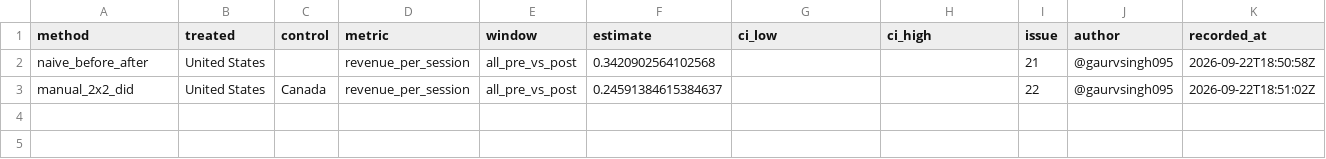
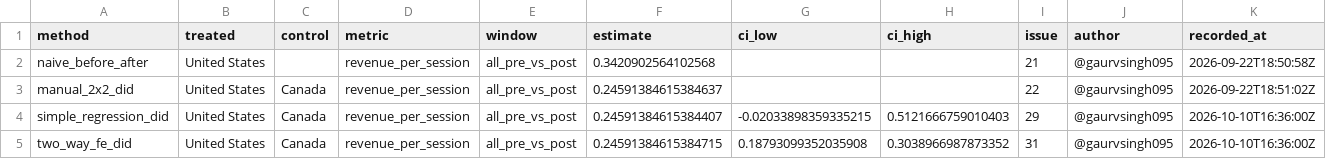
Before and after one commit to Break-Through-Tech/Estee-Lauder-1B-measuring-customer-delight, a CSV file: results/estimates.csv, drawn as a sheet; only a part is shown; rows hold the shown columns only; the diff names each change by its address in the sheet, - before the commit and + after, or states it on an @@ line.

```diff
--- a/results/estimates.csv
+++ b/results/estimates.csv
+row 4: simple_regression_did | United States | Canada | revenue_per_session | all_pre_vs_post | 0.24591384615384407 | -0.02033898359335215 | 0.5121666759010403 | 29 | @gaurvsingh095 | 2026-10-10T16:36:00Z
+row 5: two_way_fe_did | United States | Canada | revenue_per_session | all_pre_vs_post | 0.24591384615384715 | 0.18793099352035908 | 0.3038966987873352 | 31 | @gaurvsingh095 | 2026-10-10T16:36:00Z
```
Also changed, not shown: 14 other files.
